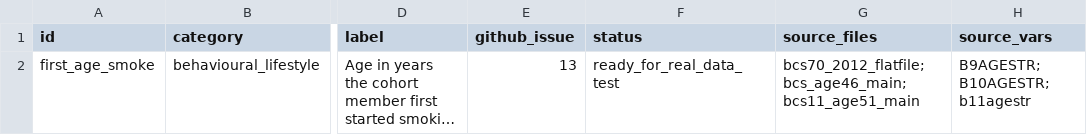
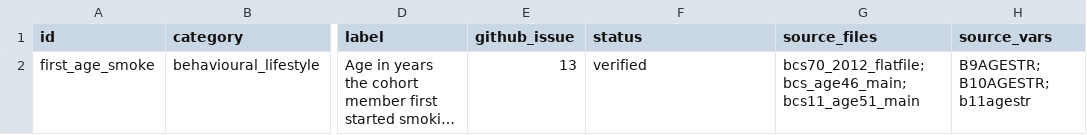
Before and after one commit to CLS-Data/bcs70-core, a CSV file: registry/variables.csv, drawn as a sheet; only a part is shown, gaps mark what is left out; long unchanged cells end in …; the diff names each change by its address in the sheet, - before the commit and + after, or states it on an @@ line.

```diff
--- a/registry/variables.csv
+++ b/registry/variables.csv
-F2 (status): ready_for_real_data_test
+F2 (status): verified
```
Also changed, not shown: 2 other files.
